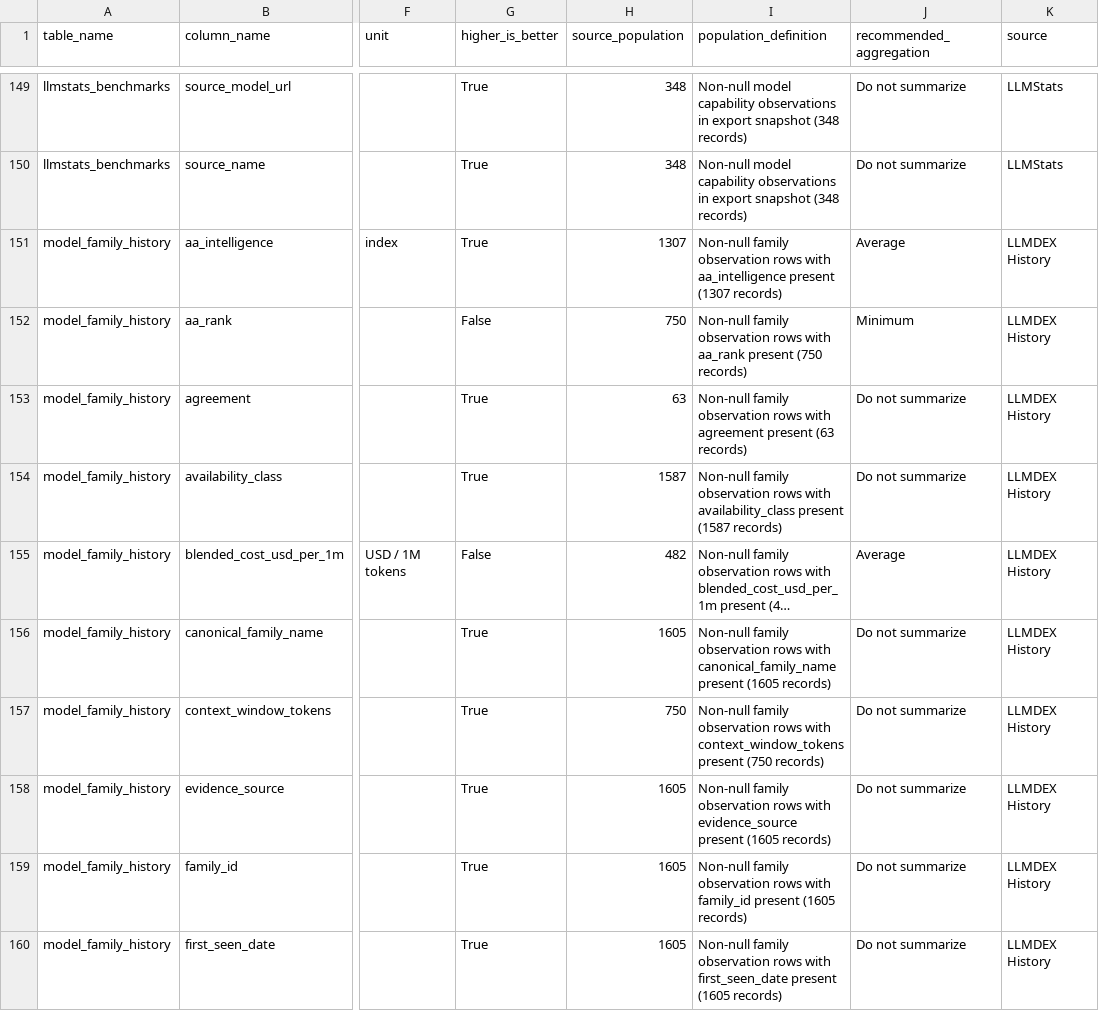
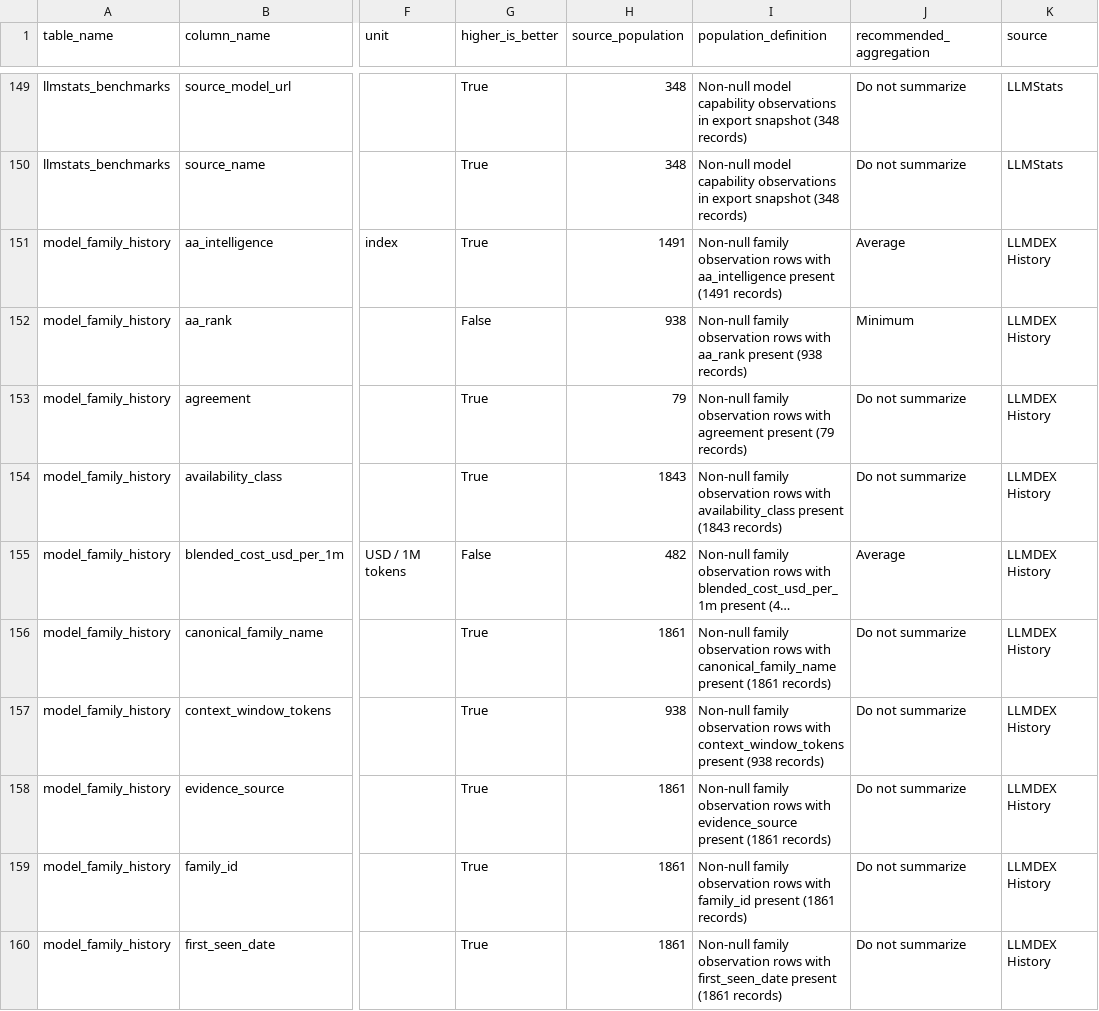
Before and after one commit to ArnavMurdande/LLMDEX, a CSV file: data/powerbi/v1/data_dictionary.csv, drawn as a sheet; only a part is shown, gaps mark what is left out; long unchanged cells end in …; the diff covers the shown part only; the diff names each change by its address in the sheet, - before the commit and + after, or states it on an @@ line.

```diff
--- a/data/powerbi/v1/data_dictionary.csv
+++ b/data/powerbi/v1/data_dictionary.csv
-H151 (source_population): 1307
+H151 (source_population): 1491
-I151 (population_definition): …aa_intelligence present (1307 records)
+I151 (population_definition): …aa_intelligence present (1491 records)
-H152 (source_population): 750
+H152 (source_population): 938
-I152 (population_definition): …aa_rank present (750 records)
+I152 (population_definition): …aa_rank present (938 records)
-H153 (source_population): 63
+H153 (source_population): 79
-I153 (population_definition): …agreement present (63 records)
+I153 (population_definition): …agreement present (79 records)
-H154 (source_population): 1587
+H154 (source_population): 1843
-I154 (population_definition): …availability_class present (1587 records)
+I154 (population_definition): …availability_class present (1843 records)
-H156 (source_population): 1605
+H156 (source_population): 1861
-I156 (population_definition): …canonical_family_name present (1605 records)
+I156 (population_definition): …canonical_family_name present (1861 records)
-H157 (source_population): 750
+H157 (source_population): 938
-I157 (population_definition): …context_window_tokens present (750 records)
+I157 (population_definition): …context_window_tokens present (938 records)
-H158:H160 (source_population): 1605
+H158:H160 (source_population): 1861
-I158 (population_definition): …evidence_source present (1605 records)
+I158 (population_definition): …evidence_source present (1861 records)
-I159 (population_definition): …family_id present (1605 records)
+I159 (population_definition): …family_id present (1861 records)
-I160 (population_definition): …first_seen_date present (1605 records)
+I160 (population_definition): …first_seen_date present (1861 records)
```
Also changed, not shown: 48 edited cells elsewhere in this file, data/cleaned/artificial_analysis/latest.csv, data/cleaned/latest.csv, 24 other files.
